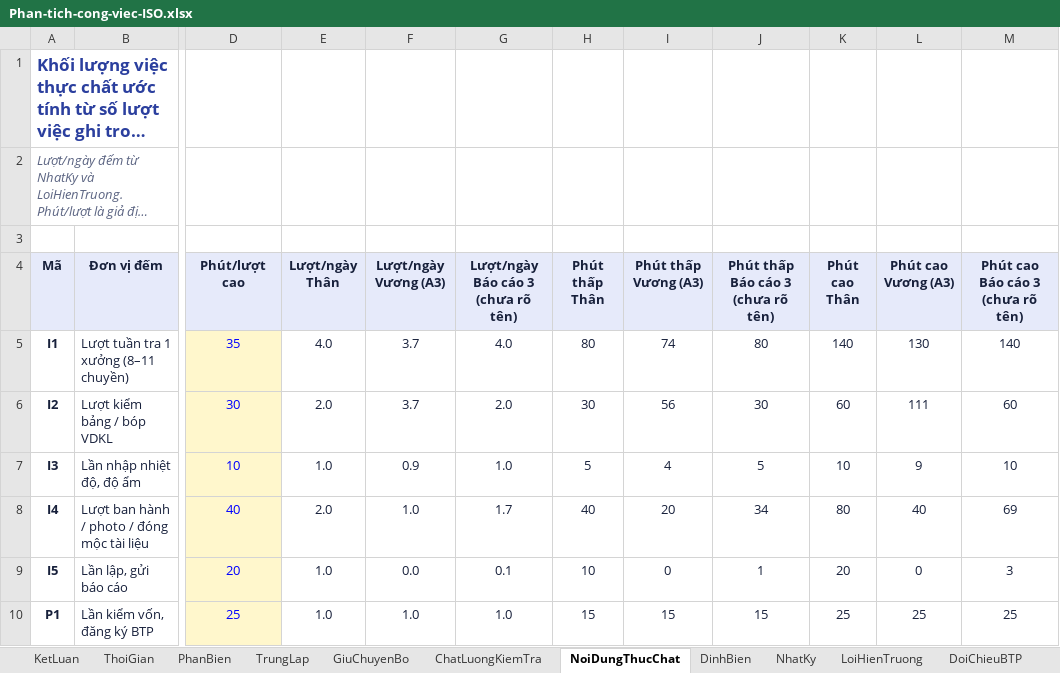
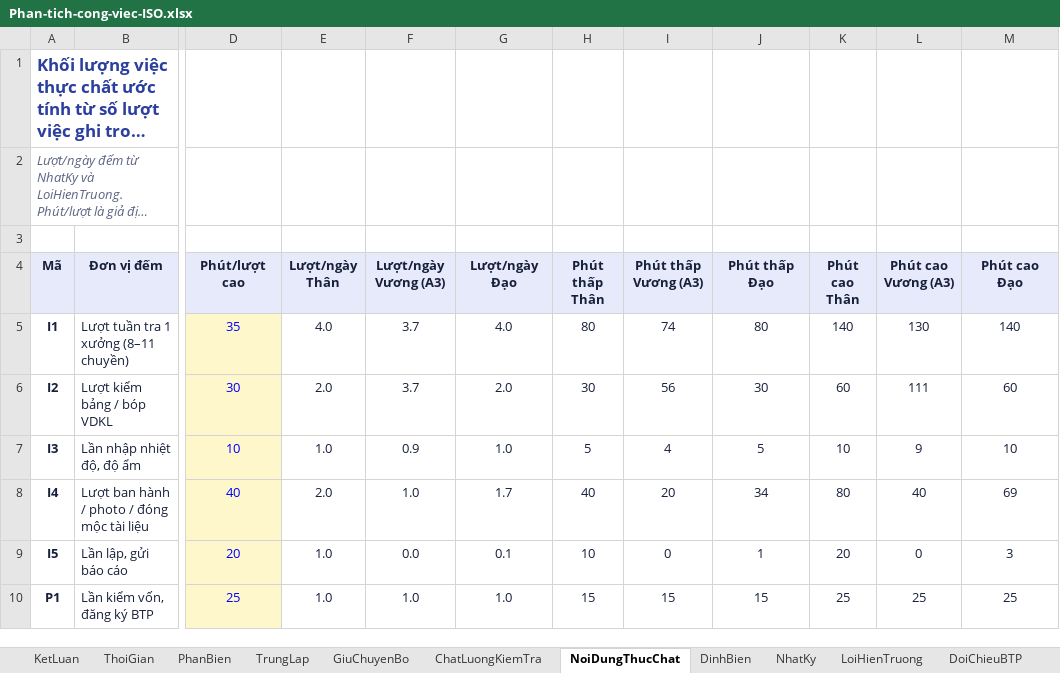
Before and after one commit to danieltran1011-sudo/PM-Production-Management, an Excel workbook: docs/iso-ke-hoach/Phan-tich-cong-viec-ISO.xlsx, sheet NoiDungThucChat, drawn as a sheet; only a part is shown, gaps mark what is left out; long unchanged cells end in …; values as stored, in another font and other column widths than the file's, no borders; the diff names each change by its address in the sheet, - before the commit and + after, or states it on an @@ line.

```diff
--- a/docs/iso-ke-hoach/Phan-tich-cong-viec-ISO.xlsx (sheet NoiDungThucChat)
+++ b/docs/iso-ke-hoach/Phan-tich-cong-viec-ISO.xlsx (sheet NoiDungThucChat)
-G4: Lượt/ngày Báo cáo 3 (chưa rõ tên)
+G4: Lượt/ngày Đạo
-J4: Phút thấp Báo cáo 3 (chưa rõ tên)
+J4: Phút thấp Đạo
-M4: Phút cao Báo cáo 3 (chưa rõ tên)
+M4: Phút cao Đạo
```
Also changed, not shown: sheet NhatKy, sheet LoiHienTruong, sheet GhiChuDuLieu, sheet PhanBien, sheet KetLuan, sheet ThoiGian, 2 more sheets, 3 other files.
